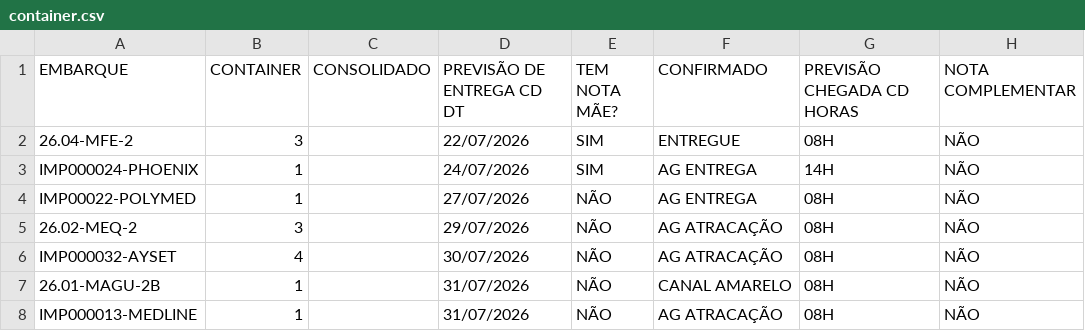
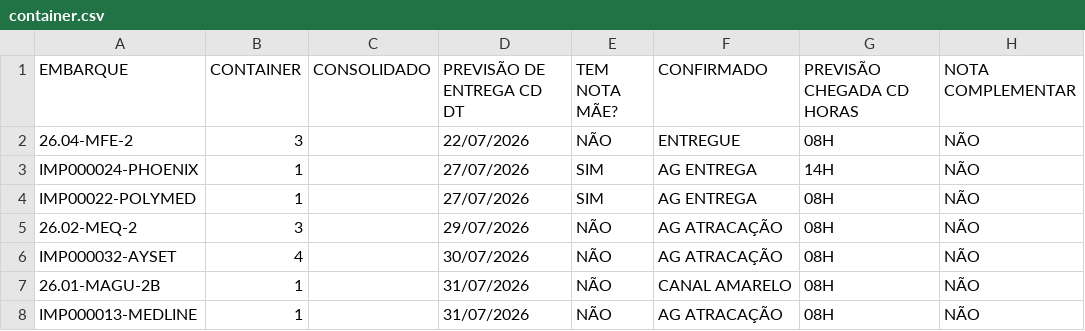
Before and after one commit to FelipeFreitasLabor/FUP-IMPORTA-O, a CSV file: container.csv, drawn as a sheet; only a part is shown; the diff names each change by its address in the sheet, - before the commit and + after, or states it on an @@ line.

```diff
--- a/container.csv
+++ b/container.csv
-E2 (TEM NOTA MÃE?): SIM
+E2 (TEM NOTA MÃE?): NÃO
-D3 (PREVISÃO DE ENTREGA CD DT): 24/07/2026
+D3 (PREVISÃO DE ENTREGA CD DT): 27/07/2026
-E4 (TEM NOTA MÃE?): NÃO
+E4 (TEM NOTA MÃE?): SIM
```
Also changed, not shown: resumo.csv.
